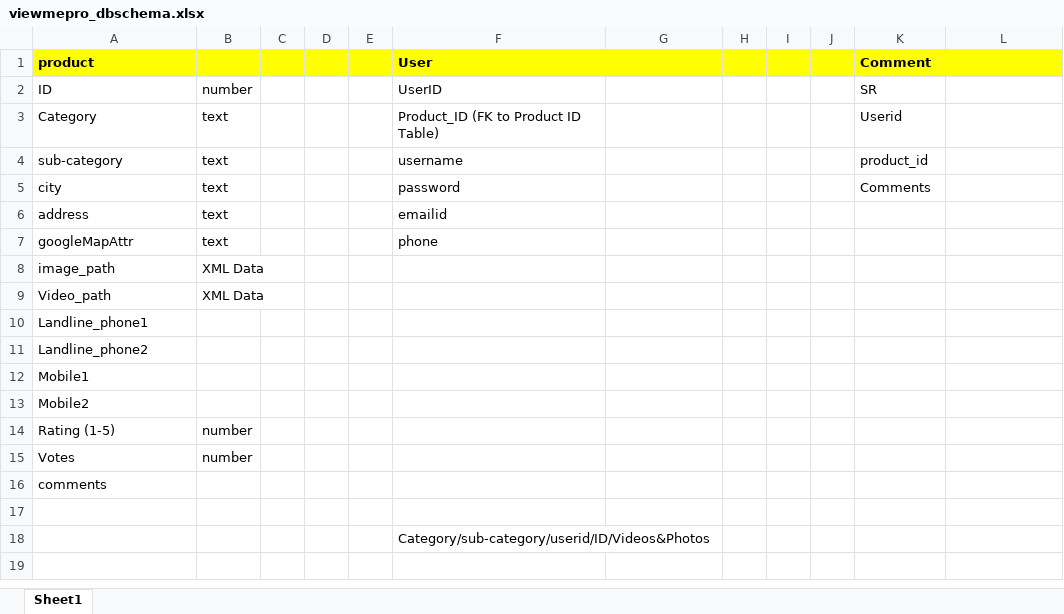
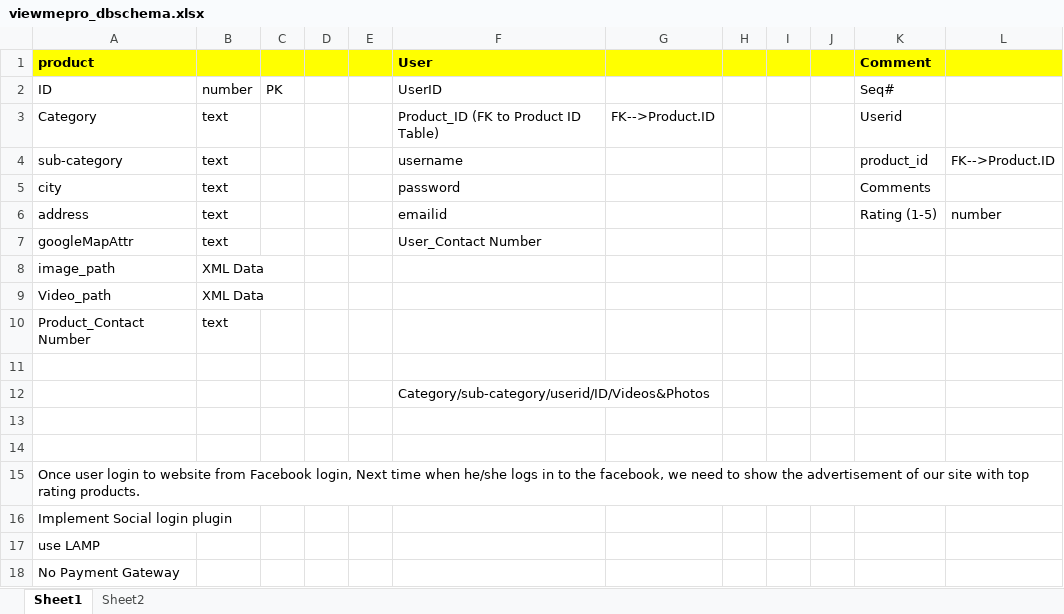
Before and after one commit to tirulabs/viewmypro, an Excel workbook: viewmepro_dbschema.xlsx, sheet Sheet1, drawn as a sheet; values as stored, in another font and other column widths than the file's, no borders; removed rows and columns are numbered as before the commit, all else as after; the diff names each change by its address in the sheet, - before the commit and + after, or states it on an @@ line.

Commit message:
Add files via upload

```diff
--- a/viewmepro_dbschema.xlsx (sheet Sheet1)
+++ b/viewmepro_dbschema.xlsx (sheet Sheet1)
+sheet tab: Sheet2
-C2: (empty)
+C2: PK
-K2 (Comment): SR
+K2 (Comment): Seq#
-G3: (empty)
+G3: FK-->Product.ID
-L4: (empty)
+L4: FK-->Product.ID
-K6 (Comment): (empty)
+K6 (Comment): Rating (1-5)
-L6: (empty)
+L6: number
-F7 (User): phone
+F7 (User): User_Contact Number
-row 10: Landline_phone1
-row 11: Landline_phone2
-row 12: Mobile1
-row 13: Mobile2
-row 14: Rating (1-5) | number
-row 15: Votes | number
-row 16: comments
+row 10: Product_Contact Number | text
+row 13: (empty)
+row 14: (empty)
+row 15: Once user login to website from Facebook login, Next time when he/she logs in to the facebook, we need to show the advertisement of our site with top rating products.
+row 16: Implement Social login plugin
+row 17: use LAMP
+row 18: No Payment Gateway
```
